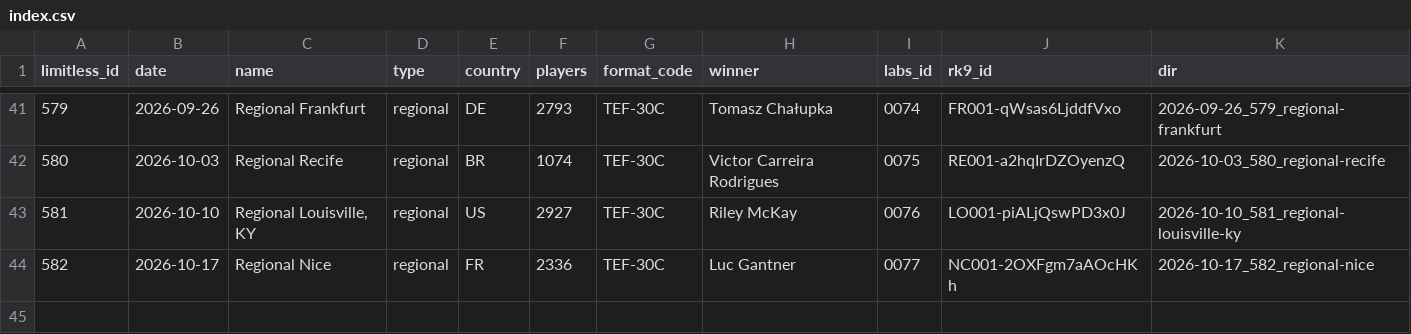
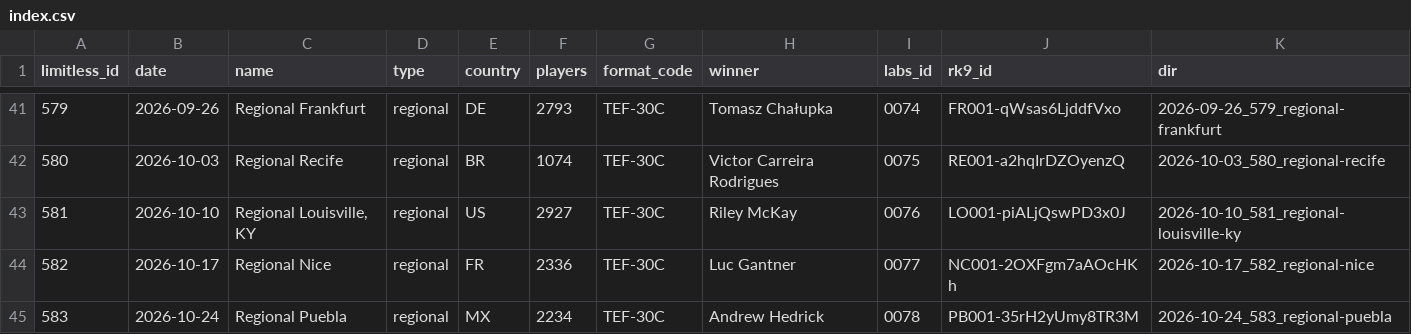
Before and after one commit to litian80/ptcg-analysis, a CSV file: data/tournaments/index.csv, drawn as a sheet; only a part is shown, gaps mark what is left out.

```diff
--- a/data/tournaments/index.csv
+++ b/data/tournaments/index.csv
@@ -44 +44,2 @@ limitless_id,date,name,type,country,players,format_code,winner,labs_id,rk9_id,di
 582,2026-10-17,Regional Nice,regional,FR,2336,TEF-30C,Luc Gantner,0077,NC001-2OXFgm7aAOcHKh,2026-10-17_582_regional-nice
+583,2026-10-24,Regional Puebla,regional,MX,2234,TEF-30C,Andrew Hedrick,0078,PB001-35rH2yUmy8TR3M,2026-10-24_583_regional-puebla
```
Also changed, not shown: data/formats/limitless_formats.csv, 14 other files.
